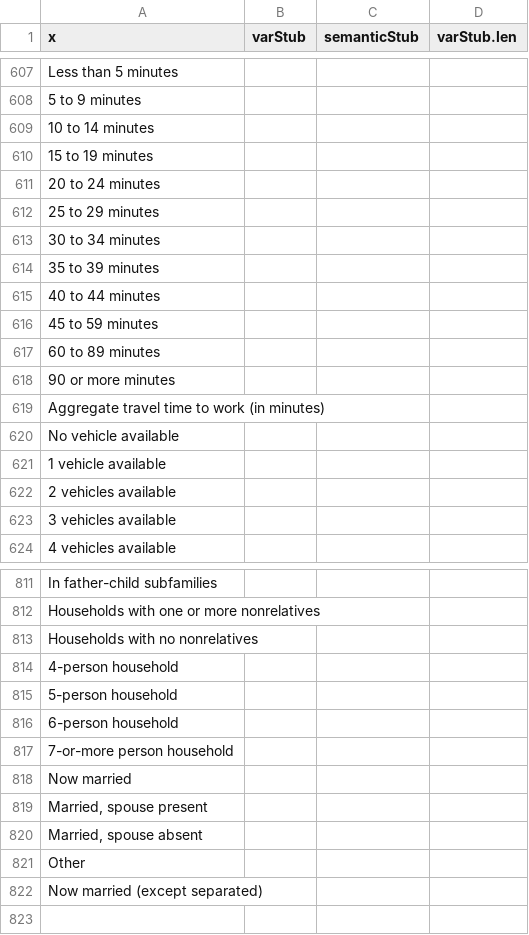
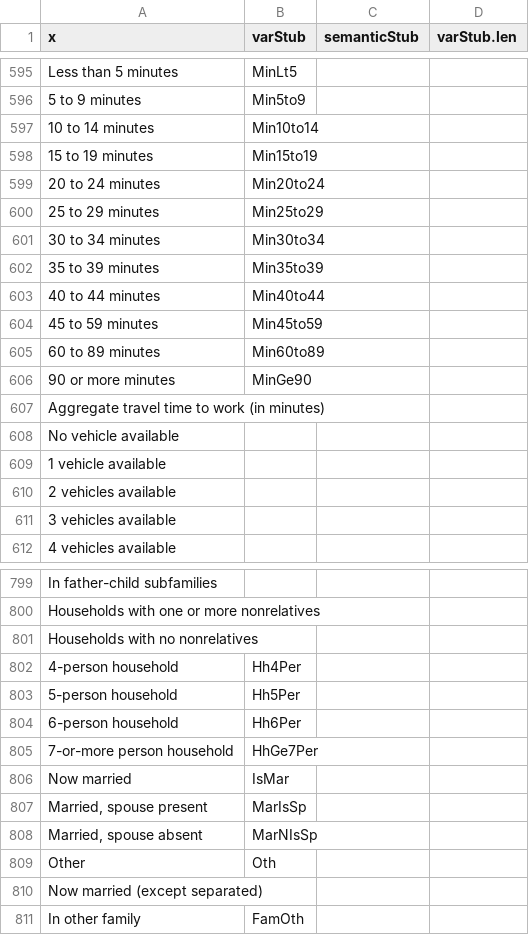
Before and after one commit to nsmader/acs-constructicon, a CSV file: data/parsed-components-of-variable-names_coded.csv, drawn as a sheet; only a part is shown, gaps mark what is left out; addresses are those after the commit; the diff covers the shown part only; the diff names each change by its address in the sheet, - before the commit and + after, or states it on an @@ line.

```diff
--- a/data/parsed-components-of-variable-names_coded.csv
+++ b/data/parsed-components-of-variable-names_coded.csv
-B595 (varStub): (empty)
+B595 (varStub): MinLt5
-B596 (varStub): (empty)
+B596 (varStub): Min5to9
-B597 (varStub): (empty)
+B597 (varStub): Min10to14
-B598 (varStub): (empty)
+B598 (varStub): Min15to19
-B599 (varStub): (empty)
+B599 (varStub): Min20to24
-B600 (varStub): (empty)
+B600 (varStub): Min25to29
-B601 (varStub): (empty)
+B601 (varStub): Min30to34
-B602 (varStub): (empty)
+B602 (varStub): Min35to39
-B603 (varStub): (empty)
+B603 (varStub): Min40to44
-B604 (varStub): (empty)
+B604 (varStub): Min45to59
-B605 (varStub): (empty)
+B605 (varStub): Min60to89
-B606 (varStub): (empty)
+B606 (varStub): MinGe90
-B802 (varStub): (empty)
+B802 (varStub): Hh4Per
-B803 (varStub): (empty)
+B803 (varStub): Hh5Per
-B804 (varStub): (empty)
+B804 (varStub): Hh6Per
-B805 (varStub): (empty)
+B805 (varStub): HhGe7Per
-B806 (varStub): (empty)
+B806 (varStub): IsMar
-B807 (varStub): (empty)
+B807 (varStub): MarIsSp
-B808 (varStub): (empty)
+B808 (varStub): MarNIsSp
-B809 (varStub): (empty)
+B809 (varStub): Oth
+row 811: In other family | FamOth
```
Also changed, not shown: 14 added rows, 26 removed rows and 43 edited cells elsewhere in this file, data/glossary.csv, 4 other files.
